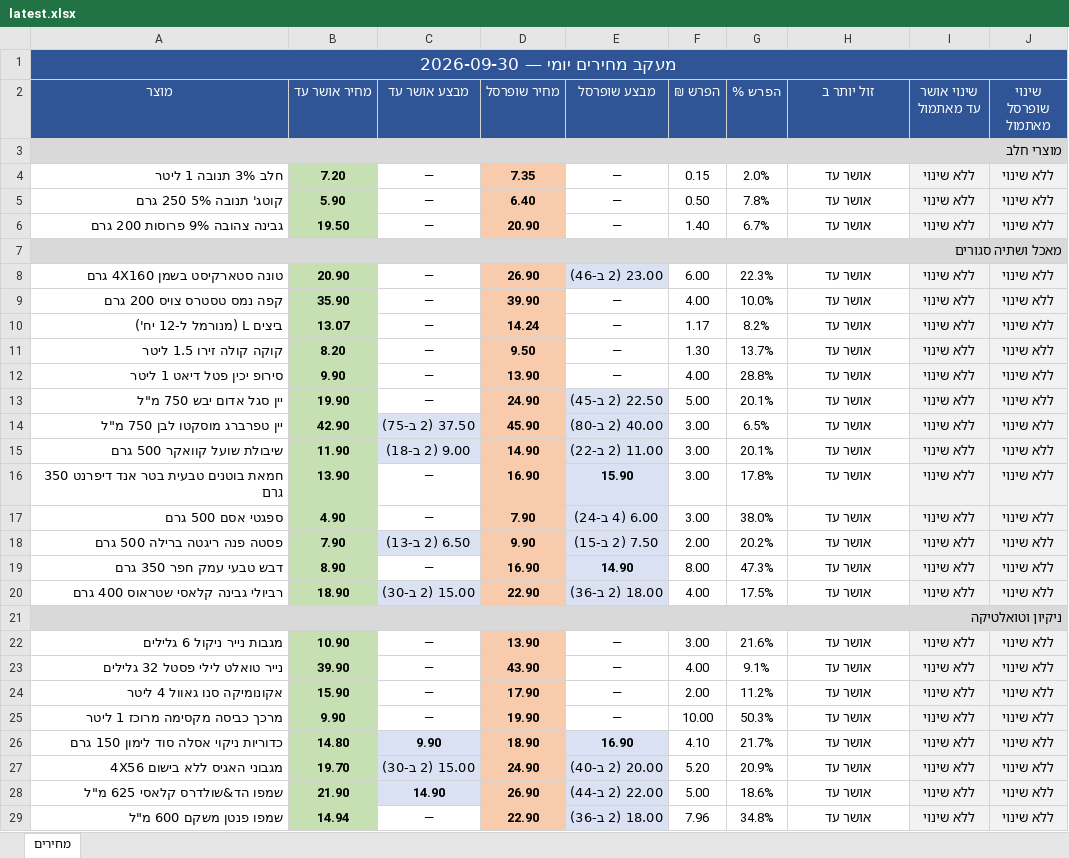
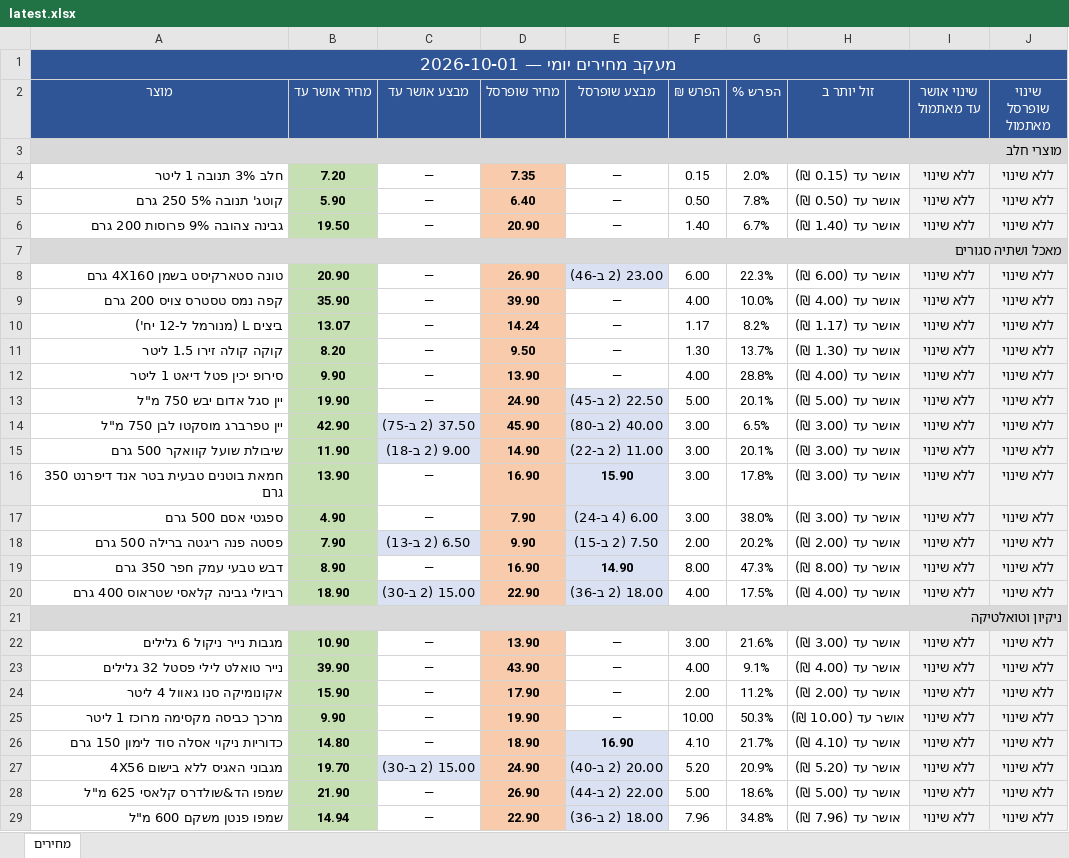
Before and after one commit to Gur1963/MYQA, an Excel workbook: grocery-prices/latest.xlsx, sheet מחירים, drawn as a sheet; only a part is shown; values as stored, in another font and other column widths than the file's, no borders; the diff covers the shown part only; the diff names each change by its address in the sheet, - before the commit and + after, or states it on an @@ line.

```diff
--- a/grocery-prices/latest.xlsx (sheet מחירים)
+++ b/grocery-prices/latest.xlsx (sheet מחירים)
-A1 (מוצר): מעקב מחירים יומי — 2026-09-30
+A1 (מוצר): מעקב מחירים יומי — 2026-10-01
-H4 (זול יותר ב): אושר עד
+H4 (זול יותר ב): אושר עד (0.15 ₪)
-H5 (זול יותר ב): אושר עד
+H5 (זול יותר ב): אושר עד (0.50 ₪)
-H6 (זול יותר ב): אושר עד
+H6 (זול יותר ב): אושר עד (1.40 ₪)
-H8 (זול יותר ב): אושר עד
+H8 (זול יותר ב): אושר עד (6.00 ₪)
-H9 (זול יותר ב): אושר עד
+H9 (זול יותר ב): אושר עד (4.00 ₪)
-H10 (זול יותר ב): אושר עד
+H10 (זול יותר ב): אושר עד (1.17 ₪)
-H11 (זול יותר ב): אושר עד
+H11 (זול יותר ב): אושר עד (1.30 ₪)
-H12 (זול יותר ב): אושר עד
+H12 (זול יותר ב): אושר עד (4.00 ₪)
-H13 (זול יותר ב): אושר עד
+H13 (זול יותר ב): אושר עד (5.00 ₪)
-H14:H17 (זול יותר ב): אושר עד
+H14:H17 (זול יותר ב): אושר עד (3.00 ₪)
-H18 (זול יותר ב): אושר עד
+H18 (זול יותר ב): אושר עד (2.00 ₪)
-H19 (זול יותר ב): אושר עד
+H19 (זול יותר ב): אושר עד (8.00 ₪)
-H20 (זול יותר ב): אושר עד
+H20 (זול יותר ב): אושר עד (4.00 ₪)
-H22 (זול יותר ב): אושר עד
+H22 (זול יותר ב): אושר עד (3.00 ₪)
-H23 (זול יותר ב): אושר עד
+H23 (זול יותר ב): אושר עד (4.00 ₪)
-H24 (זול יותר ב): אושר עד
+H24 (זול יותר ב): אושר עד (2.00 ₪)
-H25 (זול יותר ב): אושר עד
+H25 (זול יותר ב): אושר עד (10.00 ₪)
-C26 (מבצע אושר עד): 9.90
+C26 (מבצע אושר עד): —
@@ C26 fill: #D9E1F2 → none, bold: on → off @@
-H26 (זול יותר ב): אושר עד
+H26 (זול יותר ב): אושר עד (4.10 ₪)
-H27 (זול יותר ב): אושר עד
+H27 (זול יותר ב): אושר עד (5.20 ₪)
-C28 (מבצע אושר עד): 14.90
+C28 (מבצע אושר עד): —
@@ C28 fill: #D9E1F2 → none, bold: on → off @@
-H28 (זול יותר ב): אושר עד
+H28 (זול יותר ב): אושר עד (5.00 ₪)
-H29 (זול יותר ב): אושר עד
+H29 (זול יותר ב): אושר עד (7.96 ₪)
```
Also changed, not shown: 9 edited cells and cell formats elsewhere in this sheet, 1 other file.
